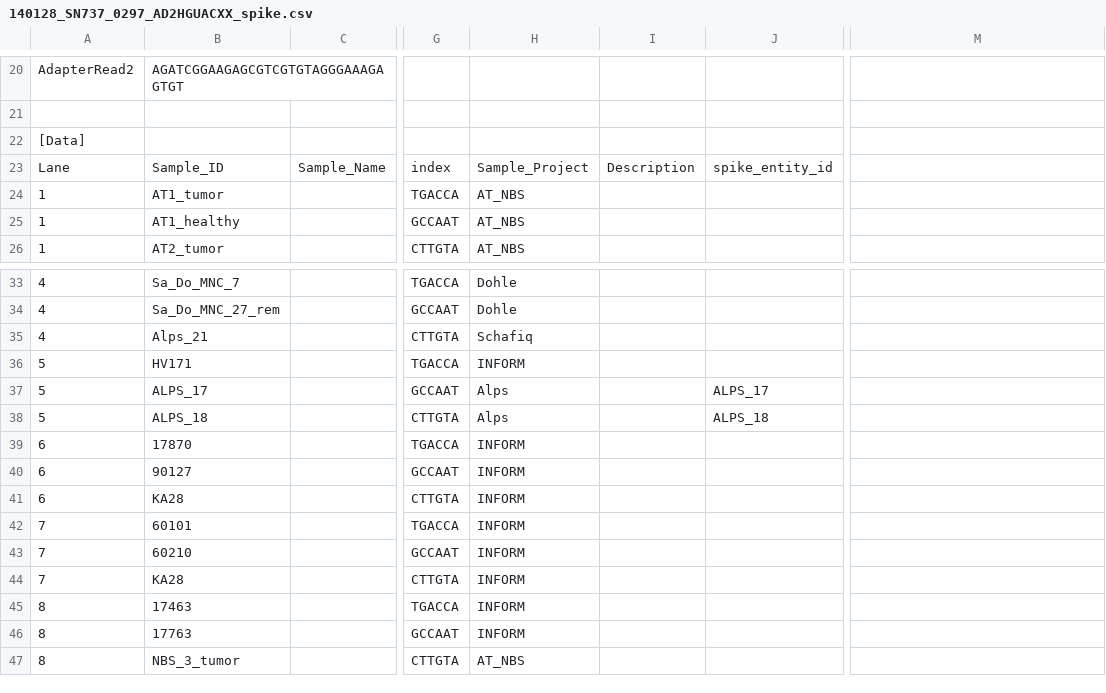
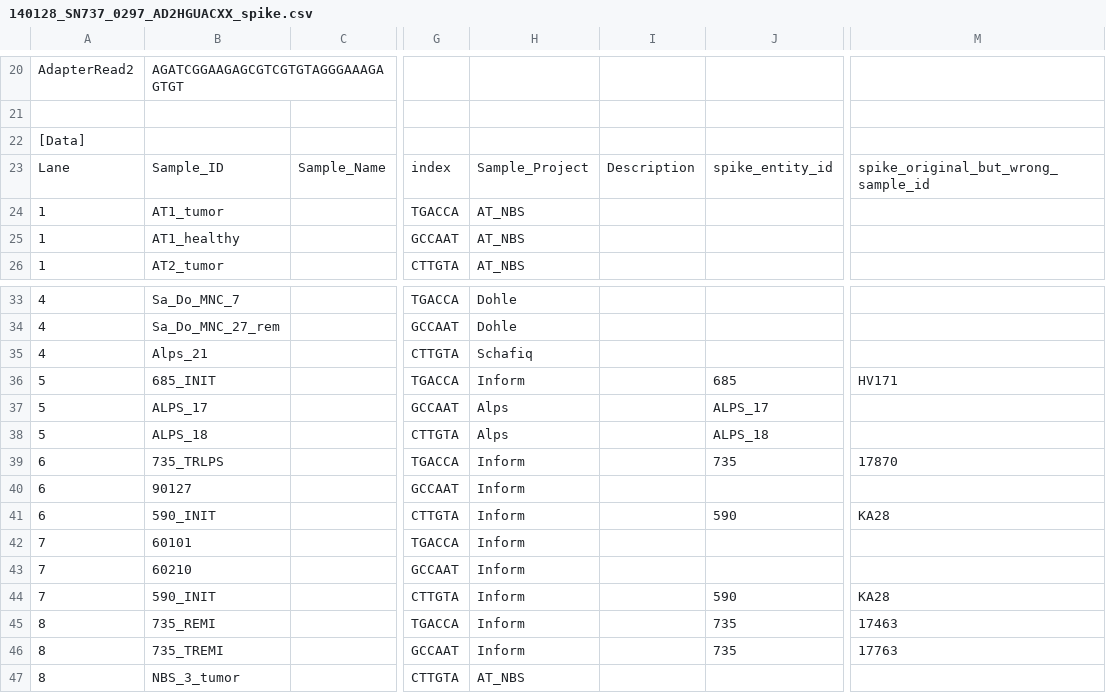
Before and after one commit to sjanssen2/spike, a CSV file: data/samplesheets/140128_SN737_0297_AD2HGUACXX_spike.csv, drawn as a sheet; only a part is shown, gaps mark what is left out; the diff names each change by its address in the sheet, - before the commit and + after, or states it on an @@ line.

```diff
--- a/data/samplesheets/140128_SN737_0297_AD2HGUACXX_spike.csv
+++ b/data/samplesheets/140128_SN737_0297_AD2HGUACXX_spike.csv
-M23: (empty)
+M23: spike_original_but_wrong_sample_id
-B36: HV171
+B36: 685_INIT
-H36: INFORM
+H36: Inform
-J36: (empty)
+J36: 685
-M36: (empty)
+M36: HV171
-B39: 17870
+B39: 735_TRLPS
-H39:H46: INFORM
+H39:H46: Inform
-J39: (empty)
+J39: 735
-M39: (empty)
+M39: 17870
-B41: KA28
+B41: 590_INIT
-J41: (empty)
+J41: 590
-M41: (empty)
+M41: KA28
-B44: KA28
+B44: 590_INIT
-J44: (empty)
+J44: 590
-M44: (empty)
+M44: KA28
-B45: 17463
+B45: 735_REMI
-J45:J46: (empty)
+J45:J46: 735
-M45: (empty)
+M45: 17463
-B46: 17763
+B46: 735_TREMI
-M46: (empty)
+M46: 17763
```
Also changed, not shown: data/samplesheets/131015_SN737_0288_AD287JACXX_spike.csv, data/samplesheets/140616_SN737_0307_AC2PFCACXX_spike.csv, 8 other files.
